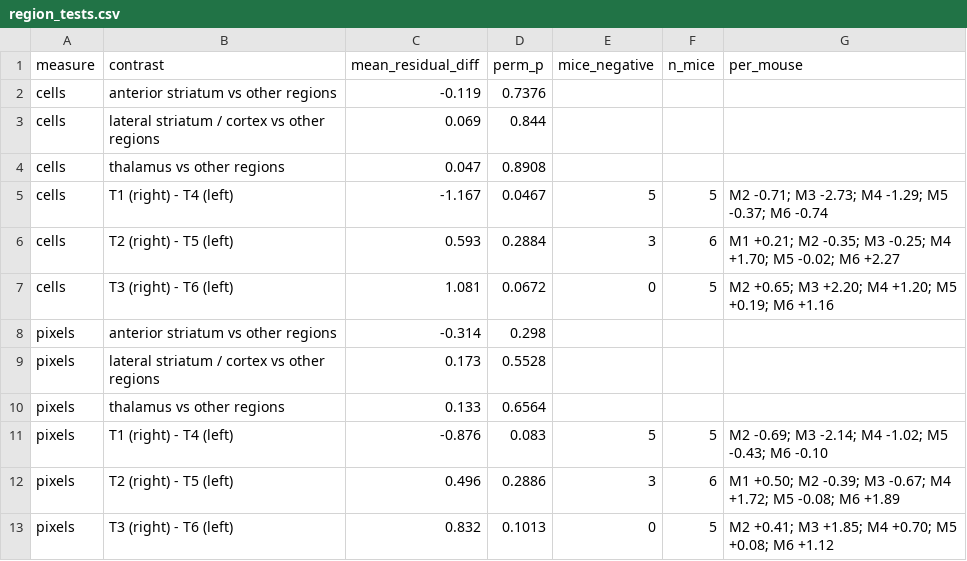
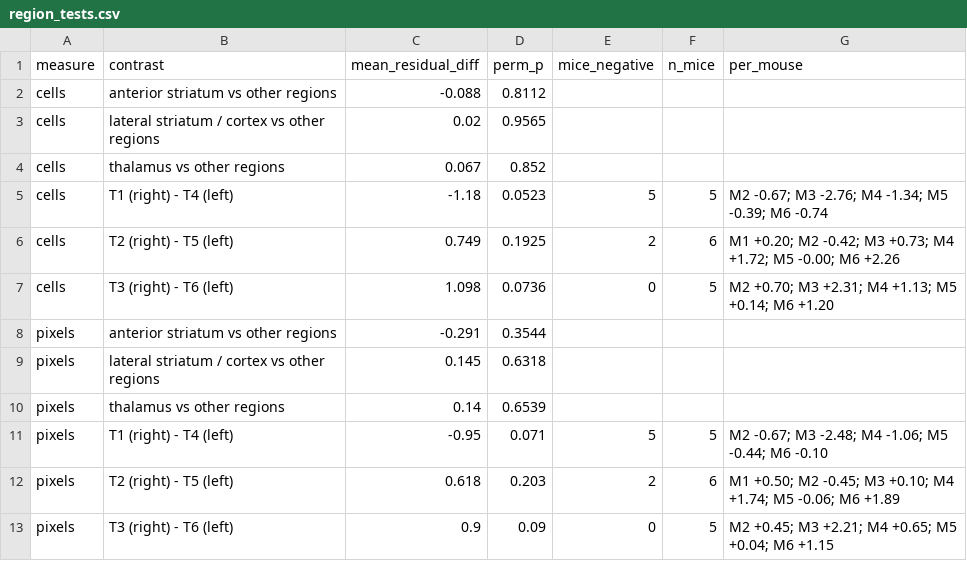
Before and after one commit to andrewbrodriguez/fus-controller, a CSV file: results/histology/region/region_tests.csv, drawn as a sheet.

```diff
--- a/results/histology/region/region_tests.csv
+++ b/results/histology/region/region_tests.csv
@@ -1,13 +1,13 @@
 measure,contrast,mean_residual_diff,perm_p,mice_negative,n_mice,per_mouse
-cells,anterior striatum vs other regions,-0.119,0.7376,,,
-cells,lateral striatum / cortex vs other regions,0.069,0.844,,,
-cells,thalamus vs other regions,0.047,0.8908,,,
-cells,T1 (right) - T4 (left),-1.167,0.0467,5,5,M2 -0.71; M3 -2.73; M4 -1.29; M5 -0.37; M6 -0.74
-cells,T2 (right) - T5 (left),0.593,0.2884,3,6,M1 +0.21; M2 -0.35; M3 -0.25; M4 +1.70; M5 -0.02; M6 +2.27
-cells,T3 (right) - T6 (left),1.081,0.0672,0,5,M2 +0.65; M3 +2.20; M4 +1.20; M5 +0.19; M6 +1.16
-pixels,anterior striatum vs other regions,-0.314,0.298,,,
-pixels,lateral striatum / cortex vs other regions,0.173,0.5528,,,
-pixels,thalamus vs other regions,0.133,0.6564,,,
-pixels,T1 (right) - T4 (left),-0.876,0.083,5,5,M2 -0.69; M3 -2.14; M4 -1.02; M5 -0.43; M6 -0.10
-pixels,T2 (right) - T5 (left),0.496,0.2886,3,6,M1 +0.50; M2 -0.39; M3 -0.67; M4 +1.72; M5 -0.08; M6 +1.89
-pixels,T3 (right) - T6 (left),0.832,0.1013,0,5,M2 +0.41; M3 +1.85; M4 +0.70; M5 +0.08; M6 +1.12
+cells,anterior striatum vs other regions,-0.088,0.8112,,,
+cells,lateral striatum / cortex vs other regions,0.02,0.9565,,,
+cells,thalamus vs other regions,0.067,0.852,,,
+cells,T1 (right) - T4 (left),-1.18,0.0523,5,5,M2 -0.67; M3 -2.76; M4 -1.34; M5 -0.39; M6 -0.74
+cells,T2 (right) - T5 (left),0.749,0.1925,2,6,M1 +0.20; M2 -0.42; M3 +0.73; M4 +1.72; M5 -0.00; M6 +2.26
+cells,T3 (right) - T6 (left),1.098,0.0736,0,5,M2 +0.70; M3 +2.31; M4 +1.13; M5 +0.14; M6 +1.20
+pixels,anterior striatum vs other regions,-0.291,0.3544,,,
+pixels,lateral striatum / cortex vs other regions,0.145,0.6318,,,
+pixels,thalamus vs other regions,0.14,0.6539,,,
+pixels,T1 (right) - T4 (left),-0.95,0.071,5,5,M2 -0.67; M3 -2.48; M4 -1.06; M5 -0.44; M6 -0.10
+pixels,T2 (right) - T5 (left),0.618,0.203,2,6,M1 +0.50; M2 -0.45; M3 +0.10; M4 +1.74; M5 -0.06; M6 +1.89
+pixels,T3 (right) - T6 (left),0.9,0.09,0,5,M2 +0.45; M3 +2.21; M4 +0.65; M5 +0.04; M6 +1.15
```
Also changed, not shown: results/histology/region/region_delivery.csv, results/histology/slices/reference_normalised.csv, 8 other files.
